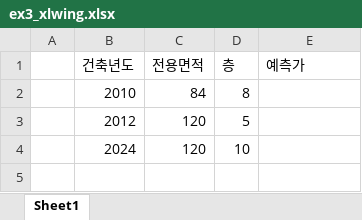
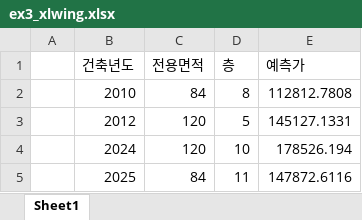
Before and after one commit to yeonzuui/ai, an Excel workbook: source/11_flask/data/ex3_xlwing.xlsx, sheet Sheet1, drawn as a sheet; values as stored, in another font and other column widths than the file's, no borders; the diff names each change by its address in the sheet, - before the commit and + after, or states it on an @@ line.

Commit message:
flask sample1

```diff
--- a/source/11_flask/data/ex3_xlwing.xlsx (sheet Sheet1)
+++ b/source/11_flask/data/ex3_xlwing.xlsx (sheet Sheet1)
-E2 (예측가): (empty)
+E2 (예측가): 112812.7808
-E3 (예측가): (empty)
+E3 (예측가): 145127.1331
-E4 (예측가): (empty)
+E4 (예측가): 178526.194
+row 5:  | 2025 | 84 | 11 | 147872.6116
```
Also changed, not shown: 2 other files.
